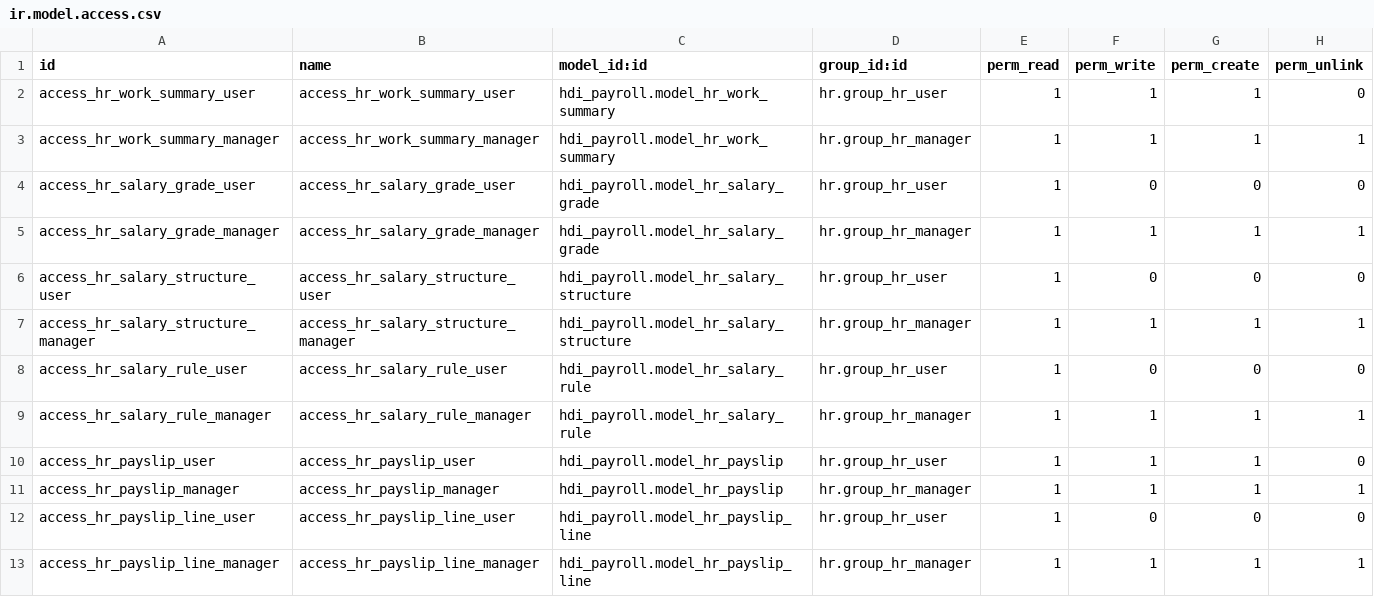
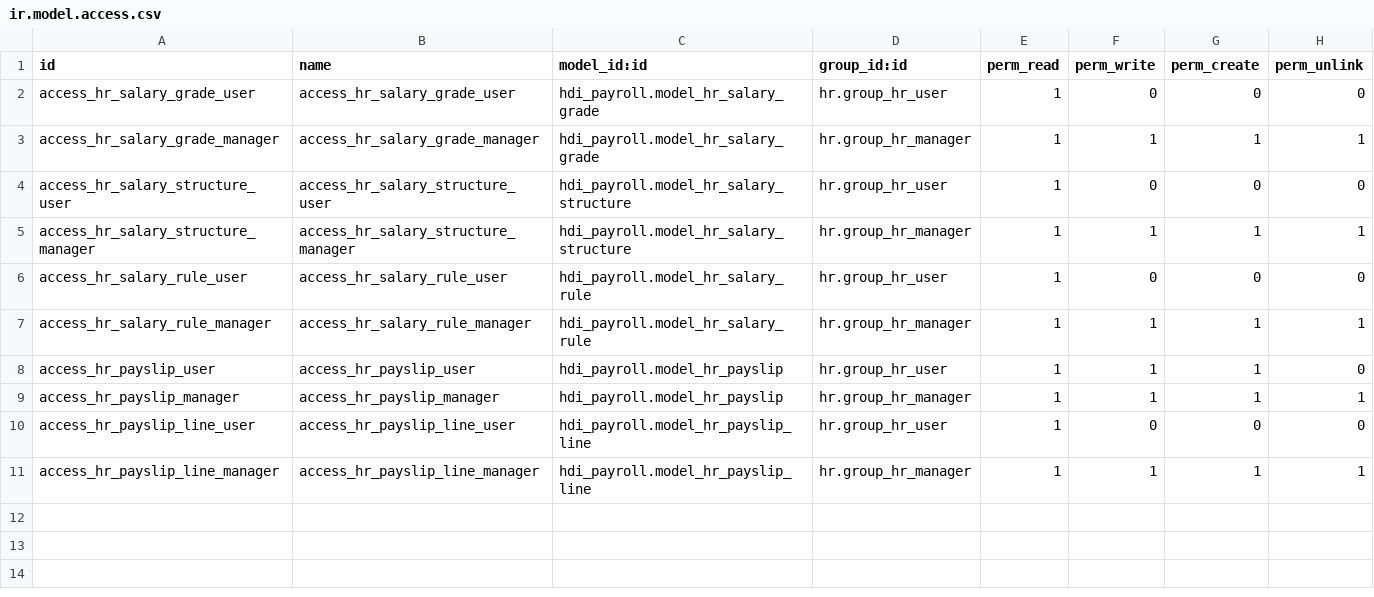
Before and after one commit to truongggdevvv203/hdi_odoo, a CSV file: hdi_payroll/security/ir.model.access.csv, drawn as a sheet; the diff names each change by its address in the sheet, - before the commit and + after, or states it on an @@ line.

Commit message:
refactor: use hr.attendance directly instead of hr.work.summary in payroll module

```diff
--- a/hdi_payroll/security/ir.model.access.csv
+++ b/hdi_payroll/security/ir.model.access.csv
-row 2: access_hr_work_summary_user | access_hr_work_summary_user | hdi_payroll.model_hr_work_summary | hr.group_hr_user | 1 | 1 | 1 | 0
-row 3: access_hr_work_summary_manager | access_hr_work_summary_manager | hdi_payroll.model_hr_work_summary | hr.group_hr_manager | 1 | 1 | 1 | 1
```
Also changed, not shown: 6 other files.
